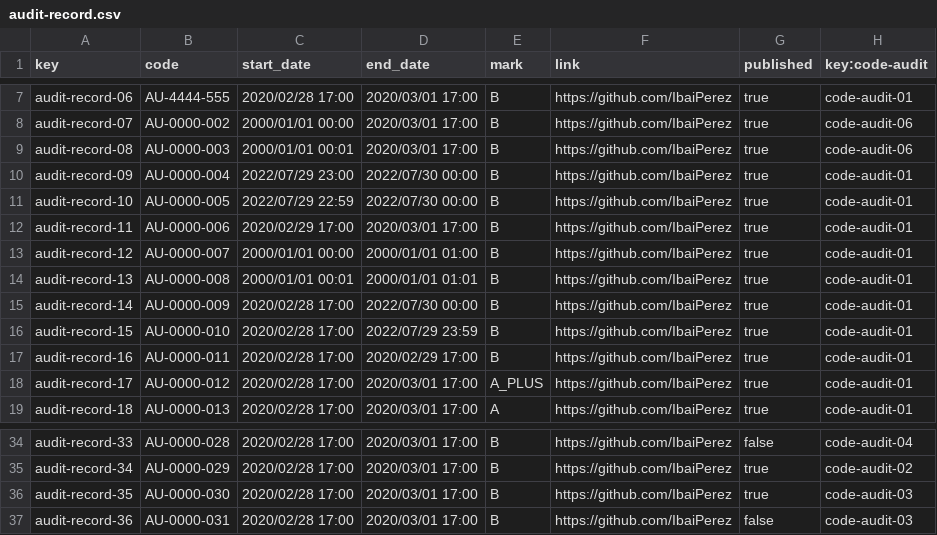
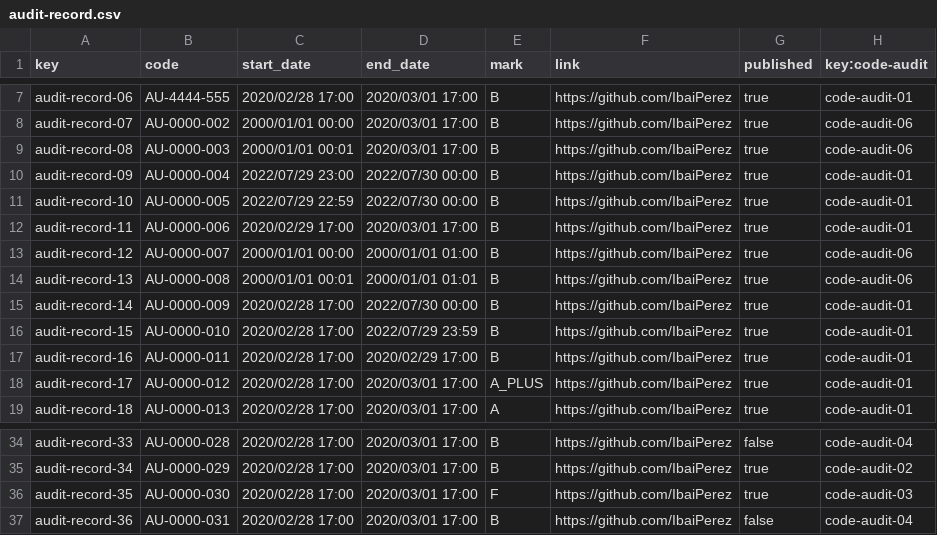
Before and after one commit to alvaroChico2408/Acme-SF-D04, a CSV file: src/main/webapp/WEB-INF/resources/sample-data/audit-record.csv, drawn as a sheet; only a part is shown, gaps mark what is left out.

```diff
--- a/src/main/webapp/WEB-INF/resources/sample-data/audit-record.csv
+++ b/src/main/webapp/WEB-INF/resources/sample-data/audit-record.csv
@@ -12,4 +12,4 @@ audit-record-10,AU-0000-005,2022/07/29 22:59,2022/07/30 00:00,B,https://github.c
 audit-record-11,AU-0000-006,2020/02/29 17:00,2020/03/01 17:00,B,https://github.com/IbaiPerez,true,code-audit-01
-audit-record-12,AU-0000-007,2000/01/01 00:00,2000/01/01 01:00,B,https://github.com/IbaiPerez,true,code-audit-01
-audit-record-13,AU-0000-008,2000/01/01 00:01,2000/01/01 01:01,B,https://github.com/IbaiPerez,true,code-audit-01
+audit-record-12,AU-0000-007,2000/01/01 00:00,2000/01/01 01:00,B,https://github.com/IbaiPerez,true,code-audit-06
+audit-record-13,AU-0000-008,2000/01/01 00:01,2000/01/01 01:01,B,https://github.com/IbaiPerez,true,code-audit-06
 audit-record-14,AU-0000-009,2020/02/28 17:00,2022/07/30 00:00,B,https://github.com/IbaiPerez,true,code-audit-01
@@ -35,3 +35,3 @@ audit-record-33,AU-0000-028,2020/02/28 17:00,2020/03/01 17:00,B,https://github.c
 audit-record-34,AU-0000-029,2020/02/28 17:00,2020/03/01 17:00,B,https://github.com/IbaiPerez,true,code-audit-02
-audit-record-35,AU-0000-030,2020/02/28 17:00,2020/03/01 17:00,B,https://github.com/IbaiPerez,true,code-audit-03
-audit-record-36,AU-0000-031,2020/02/28 17:00,2020/03/01 17:00,B,https://github.com/IbaiPerez,false,code-audit-03
+audit-record-35,AU-0000-030,2020/02/28 17:00,2020/03/01 17:00,F,https://github.com/IbaiPerez,true,code-audit-03
+audit-record-36,AU-0000-031,2020/02/28 17:00,2020/03/01 17:00,B,https://github.com/IbaiPerez,false,code-audit-04
```
Also changed, not shown: src/main/webapp/WEB-INF/resources/sample-data/code-audit.csv.
